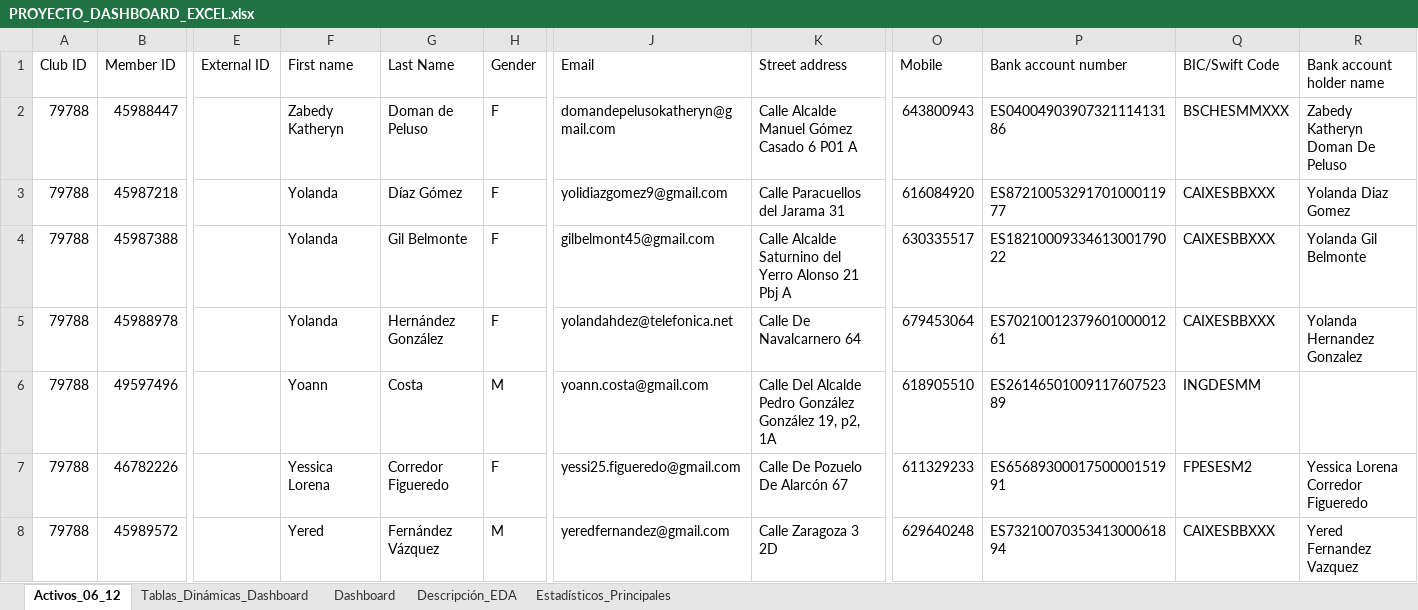
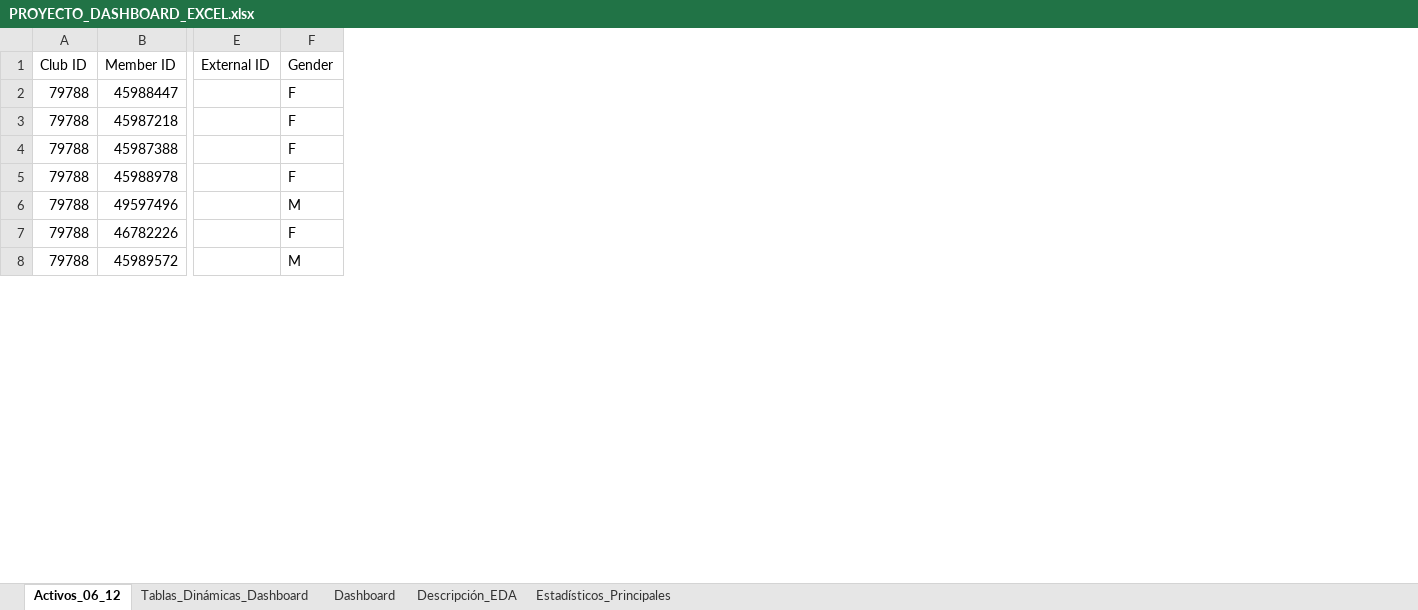
Before and after one commit to Afborondo/Dashboard-Analisis-de-Datos, an Excel workbook: PROYECTO_DASHBOARD_EXCEL.xlsx, sheet Activos_06_12, drawn as a sheet; only a part is shown, gaps mark what is left out; values as stored, in another font and other column widths than the file's, no borders; conditional formats and table styles not drawn; the diff covers the shown part only; the diff names each change by its address in the sheet, - before the commit and + after, or states it on an @@ line.

Commit message:
anonimización y gestión outliers

```diff
--- a/PROYECTO_DASHBOARD_EXCEL.xlsx (sheet Activos_06_12)
+++ b/PROYECTO_DASHBOARD_EXCEL.xlsx (sheet Activos_06_12)
-column F (First name), rows 2-8: Zabedy Katheryn | Yolanda | Yolanda | Yolanda | Yoann | Yessica Lorena | Yered
-column G (Last Name), rows 2-8: Doman de Peluso | Díaz Gómez | Gil Belmonte | Hernández González | Costa | Corredor Figueredo | Fernández Vázquez
-column J (Email), rows 2-8: domandepelusokatheryn@gmail.com | yolidiazgomez9@gmail.com | gilbelmont45@gmail.com | yolandahdez@telefonica.net | yoann.costa@gmail.com | yessi25.figueredo@gmail.com | yeredfernandez@gmail.com
-column K (Street address), rows 2-8: Calle Alcalde Manuel Gómez Casado 6 P01 A | Calle Paracuellos del Jarama 31 | Calle Alcalde Saturnino del Yerro Alonso 21 Pbj A | Calle De Navalcarnero 64 | Calle Del Alcalde Pedro González González 19, p2, 1A | Calle De Pozuelo De Alarcón 67 | Calle Zaragoza 3 2D
-column O (Mobile), rows 2-8: 643800943 | 616084920 | 630335517 | 679453064 | 618905510 | 611329233 | 629640248
-column P (Bank account number), rows 2-8: ES0400490390732111413186 | ES8721005329170100011977 | ES1821000933461300179022 | ES7021001237960100001261 | ES2614650100911760752389 | ES6568930001750000151991 | ES7321007035341300061894
-column Q (BIC/Swift Code), rows 2-8: BSCHESMMXXX | CAIXESBBXXX | CAIXESBBXXX | CAIXESBBXXX | INGDESMM | FPESESM2 | CAIXESBBXXX
-column R (Bank account holder name), rows 2-8: Zabedy Katheryn Doman De Peluso | Yolanda Diaz Gomez | Yolanda Gil Belmonte | Yolanda Hernandez Gonzalez |  | Yessica Lorena Corredor Figueredo | Yered Fernandez Vazquez
```
Also changed, not shown: 6 removed rows and 12 edited cells elsewhere in this sheet, sheet Descripción_EDA, formulas that keep their value, charts or pictures.
